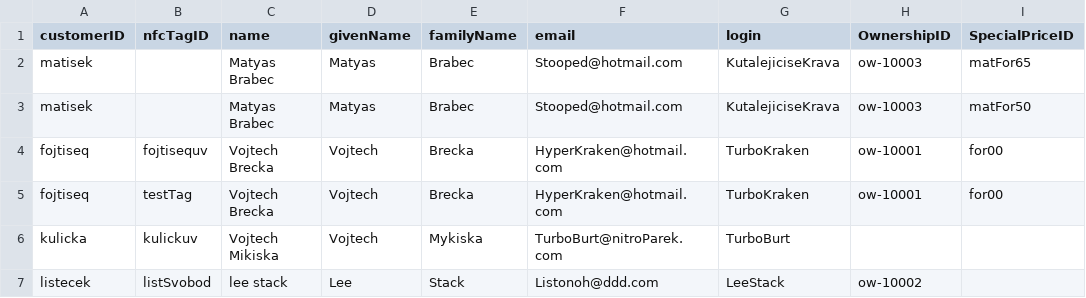
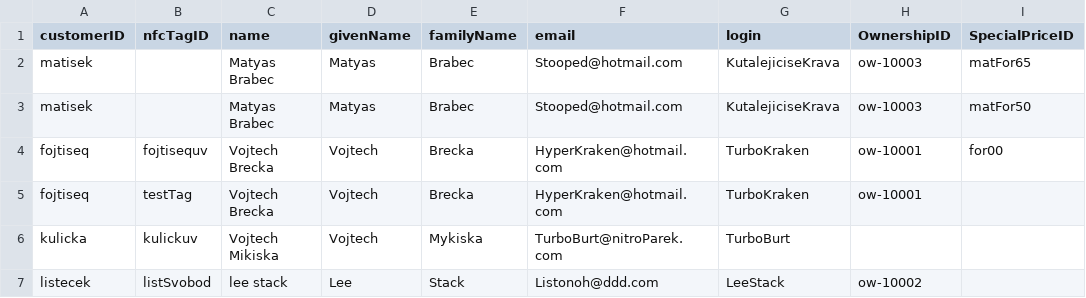
Before and after one commit to Listonoh/data_formats, a CSV file: 4/csv/data-customer.csv, drawn as a sheet.

Commit message:
fdfgs

```diff
--- a/4/csv/data-customer.csv
+++ b/4/csv/data-customer.csv
@@ -4,3 +4,3 @@ matisek,,Matyas Brabec,Matyas,Brabec,Stooped@hotmail.com,KutalejiciseKrava,ow-10
 fojtiseq,fojtisequv,Vojtech Brecka,Vojtech,Brecka,HyperKraken@hotmail.com,TurboKraken,ow-10001,for00
-fojtiseq,testTag,Vojtech Brecka,Vojtech,Brecka,HyperKraken@hotmail.com,TurboKraken,ow-10001,for00
+fojtiseq,testTag,Vojtech Brecka,Vojtech,Brecka,HyperKraken@hotmail.com,TurboKraken,ow-10001,
 kulicka,kulickuv,Vojtech Mikiska,Vojtech,Mykiska,TurboBurt@nitroParek.com,TurboBurt,,
```
